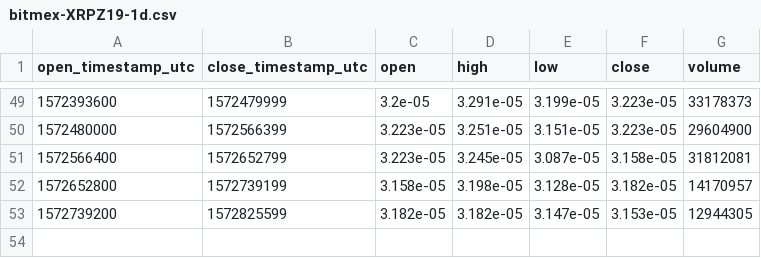
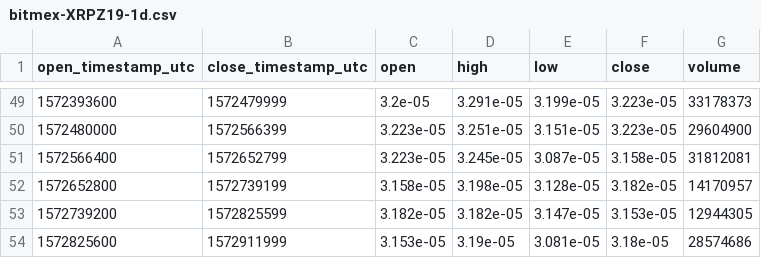
Before and after one commit to cryptobigbro/bitmex-XRPZ19, a CSV file: bitmex-XRPZ19-1d.csv, drawn as a sheet; only a part is shown, gaps mark what is left out.

```diff
--- a/bitmex-XRPZ19-1d.csv
+++ b/bitmex-XRPZ19-1d.csv
@@ -53 +53,2 @@ open_timestamp_utc,close_timestamp_utc,open,high,low,close,volume
 1572739200,1572825599,3.182e-05,3.182e-05,3.147e-05,3.153e-05,12944305
+1572825600,1572911999,3.153e-05,3.19e-05,3.081e-05,3.18e-05,28574686
```
Also changed, not shown: bitmex-XRPZ19-1h.csv.
